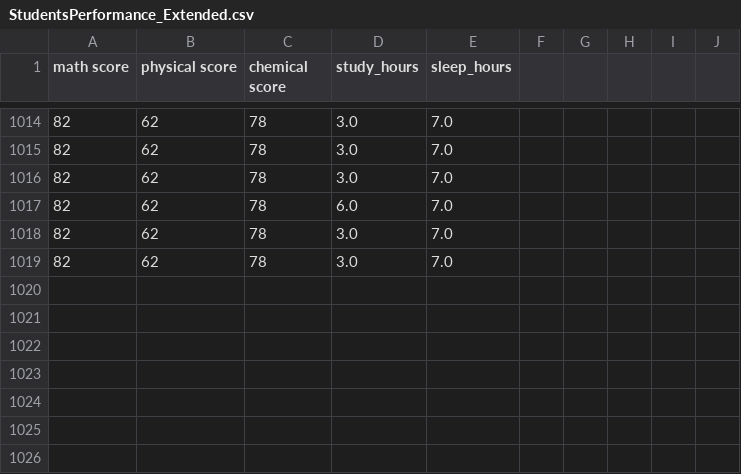
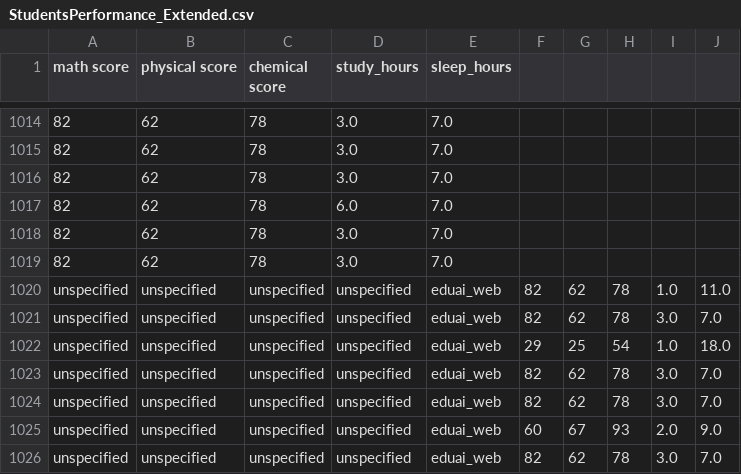
Before and after one commit to YunusNakkas/scikit-learn-students-performance, a CSV file: StudentsPerformance_Extended.csv, drawn as a sheet; only a part is shown, gaps mark what is left out.

```diff
--- a/StudentsPerformance_Extended.csv
+++ b/StudentsPerformance_Extended.csv
@@ -1019 +1019,8 @@ math score,physical score,chemical score,study_hours,sleep_hours
 82,62,78,3.0,7.0
+unspecified,unspecified,unspecified,unspecified,eduai_web,82,62,78,1.0,11.0
+unspecified,unspecified,unspecified,unspecified,eduai_web,82,62,78,3.0,7.0
+unspecified,unspecified,unspecified,unspecified,eduai_web,29,25,54,1.0,18.0
+unspecified,unspecified,unspecified,unspecified,eduai_web,82,62,78,3.0,7.0
+unspecified,unspecified,unspecified,unspecified,eduai_web,82,62,78,3.0,7.0
+unspecified,unspecified,unspecified,unspecified,eduai_web,60,67,93,2.0,9.0
+unspecified,unspecified,unspecified,unspecified,eduai_web,82,62,78,3.0,7.0
```
Also changed, not shown: 26 other files.
